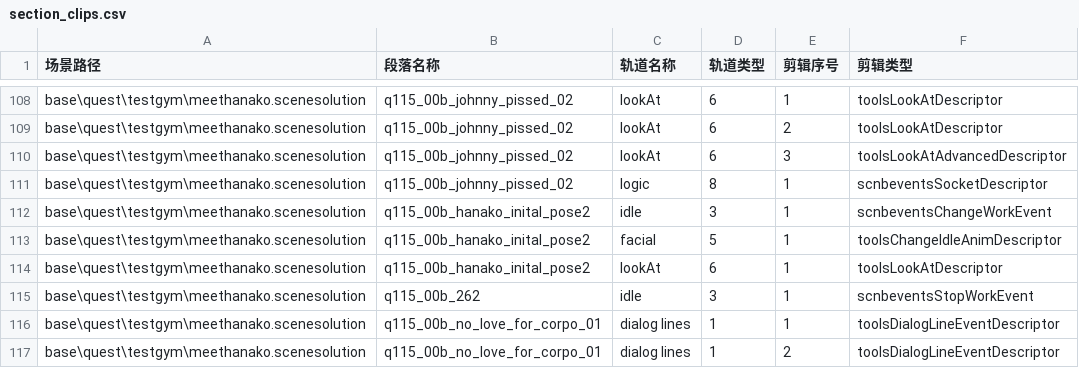
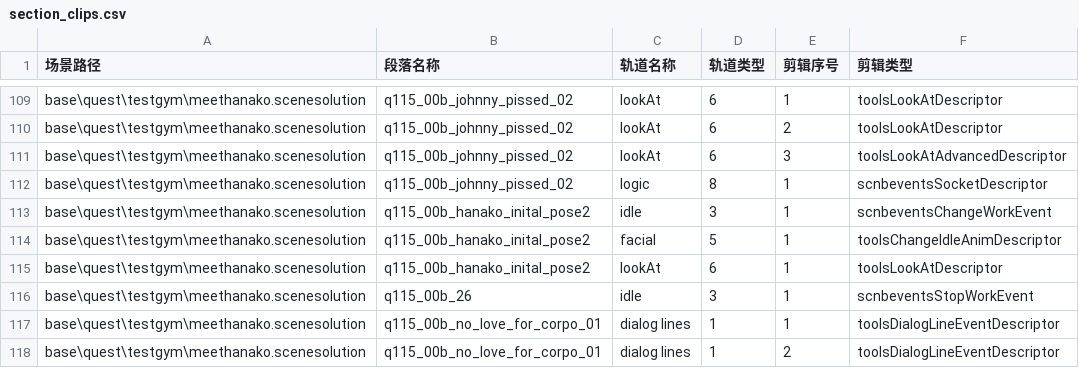
Before and after one commit to ZhangChen429/CreateAITool, a CSV file: AmountSy/section_clips.csv, drawn as a sheet; only a part is shown, gaps mark what is left out; the diff covers the shown part only.

```diff
--- a/AmountSy/section_clips.csv
+++ b/AmountSy/section_clips.csv
@@ -114,3 +115,3 @@ base\quest\testgym\meethanako.scenesolution,q115_00b_hanako_inital_pose2,facial,
 base\quest\testgym\meethanako.scenesolution,q115_00b_hanako_inital_pose2,lookAt,6,1,toolsLookAtDescriptor
-base\quest\testgym\meethanako.scenesolution,q115_00b_262,idle,3,1,scnbeventsStopWorkEvent
+base\quest\testgym\meethanako.scenesolution,q115_00b_26,idle,3,1,scnbeventsStopWorkEvent
 base\quest\testgym\meethanako.scenesolution,q115_00b_no_love_for_corpo_01,dialog lines,1,1,toolsDialogLineEventDescriptor
```
Also changed, not shown: 14 added rows, 4 removed rows and 6 edited cells elsewhere in this file, AmountSy/scene_node_types.csv, AmountSy/scene_summary.csv, 20 other files.
